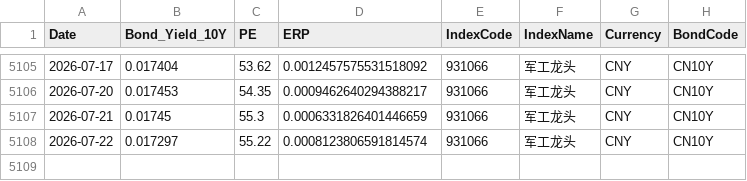
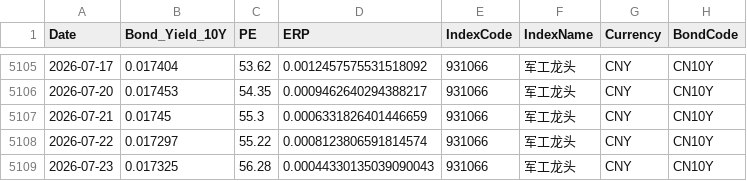
Before and after one commit to ChiaraVan1/equity-risk-premium-monitor, a CSV file: data/erp_931066.csv, drawn as a sheet; only a part is shown, gaps mark what is left out; the diff names each change by its address in the sheet, - before the commit and + after, or states it on an @@ line.

```diff
--- a/data/erp_931066.csv
+++ b/data/erp_931066.csv
+row 5109: 2026-07-23 | 0.017325 | 56.28 | 0.00044330135039090043 | 931066 | 军工龙头 | CNY | CN10Y
```
Also changed, not shown: data/erp_000819.csv, data/erp_930794.csv, 22 other files.
